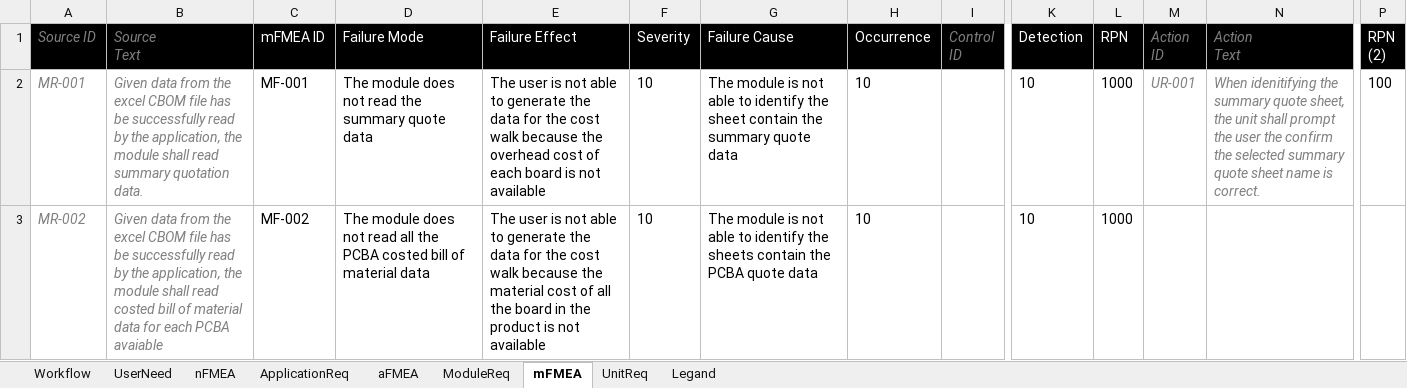
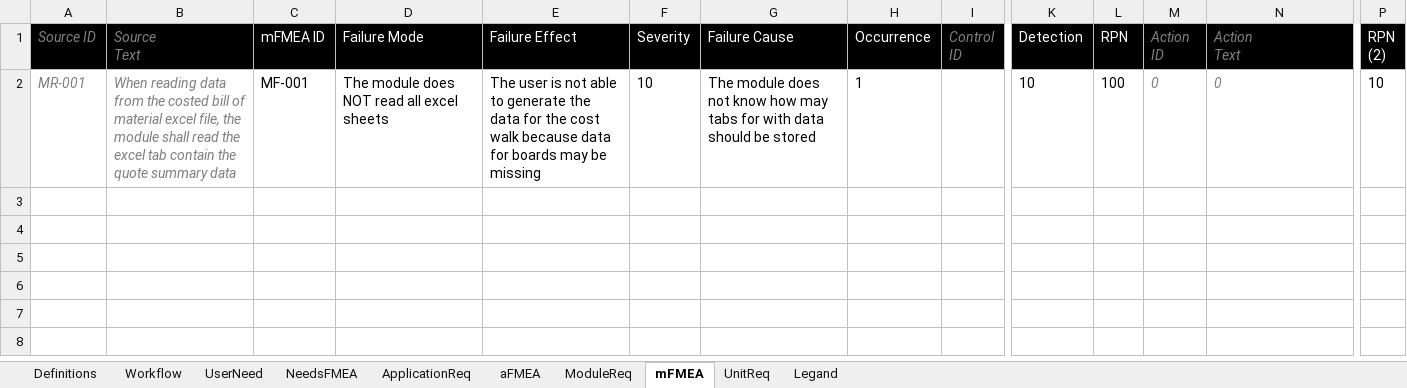
Before and after one commit to biring/BomBuddy, an Excel workbook: docs/Requirements.xlsx, sheet mFMEA, drawn as a sheet; only a part is shown, gaps mark what is left out; values as stored, in another font and other column widths than the file's, no borders; rows hold the shown columns only; the diff names each change by its address in the sheet, - before the commit and + after, or states it on an @@ line.

```diff
--- a/docs/Requirements.xlsx (sheet mFMEA)
+++ b/docs/Requirements.xlsx (sheet mFMEA)
-sheet tab: nFMEA
+sheet tab: NeedsFMEA
+sheet tab: Definitions
-B2 (Source Text): Given data from the excel CBOM file has be successfully read by the application, the module shall read summary quotation data.
+B2 (Source Text): When reading data from the costed bill of material excel file, the module shall read the excel tab contain the quote summary data
-D2 (Failure Mode): The module does not read the summary quote data
+D2 (Failure Mode): The module does NOT read all excel sheets
-E2 (Failure Effect): …walk because the overhead cost of each board is not available
+E2 (Failure Effect): …walk because data for boards may be missing
-G2 (Failure Cause): The module is not able to identify the sheet contain the summary quote data
+G2 (Failure Cause): The module does not know how may tabs for with data should be stored
-H2 (Occurrence): 10
+H2 (Occurrence): 1
-L2 (RPN): 1000
+L2 (RPN): 100
-M2 (Action ID): UR-001
+M2 (Action ID): 0
-N2 (Action Text): When idenitifying the summary quote sheet, the unit shall prompt the user the confirm the selected summary quote sheet name is correct.
+N2 (Action Text): 0
-P2 (RPN (2)): 100
+P2 (RPN (2)): 10
-row 3: MR-002 | Given data from the excel CBOM file has be successfully read by the application, the module shall read costed bill of material data for each PCBA avaiable | MF-002 | The module does not read all the PCBA costed bill of material data | The user is not able to generate the data for the cost walk because the material cost of all the board in the product is not available | 10 | The module is not able to identify the sheets contain the PCBA quote data | 10 |  | 10 | 1000
```
Also changed, not shown: sheet NeedsFMEA, sheet aFMEA, sheet ApplicationReq, sheet Legand, sheet UserNeed, sheet Workflow, 2 more sheets, formulas that keep their value, hidden cells, 3 other files.
